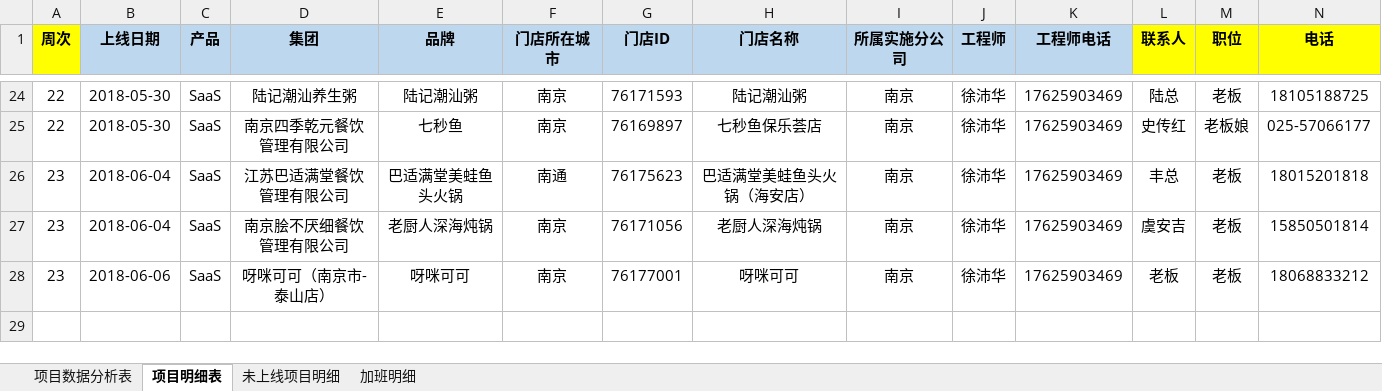
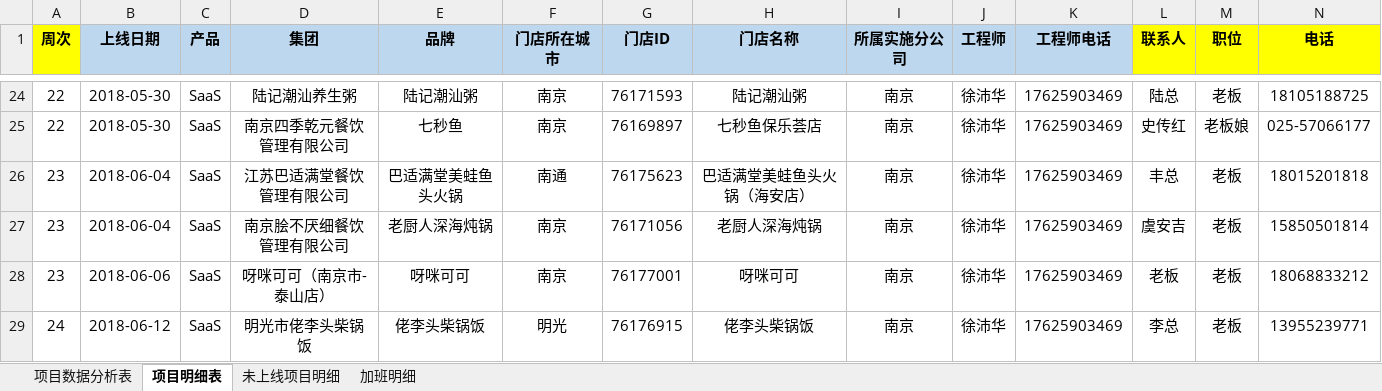
Before and after one commit to zhanglei601396810/NanJing, an Excel workbook: 周数据/《实施上线数据统计表》-徐沛华.xlsx, sheet 项目明细表, drawn as a sheet; only a part is shown, gaps mark what is left out; values as stored, in another font and other column widths than the file's, no borders; rows hold the shown columns only; the diff names each change by its address in the sheet, - before the commit and + after, or states it on an @@ line.

```diff
--- a/周数据/《实施上线数据统计表》-徐沛华.xlsx (sheet 项目明细表)
+++ b/周数据/《实施上线数据统计表》-徐沛华.xlsx (sheet 项目明细表)
+row 29: 24 | 2018-06-12 | SaaS | 明光市佬李头柴锅饭 | 佬李头柴锅饭 | 明光 | 76176915 | 佬李头柴锅饭 | 南京 | 徐沛华 | 17625903469 | 李总 | 老板 | 13955239771
```
Also changed, not shown: sheet 项目数据分析表, sheet 加班明细.
